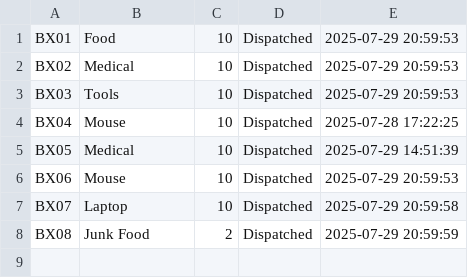
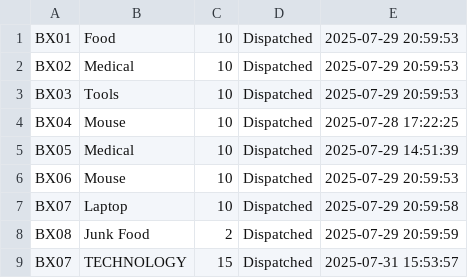
Before and after one commit to Legendary-Phoenix/Disaster-Relief-Logistic-Management-System, a CSV file: dispatched_supplies.csv, drawn as a sheet; the diff names each change by its address in the sheet, - before the commit and + after, or states it on an @@ line.

```diff
--- a/dispatched_supplies.csv
+++ b/dispatched_supplies.csv
+row 9: BX07 | TECHNOLOGY | 15 | Dispatched | 2025-07-31 15:53:57
```
Also changed, not shown: 3 other files.
